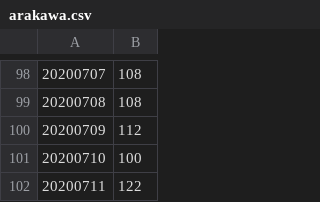
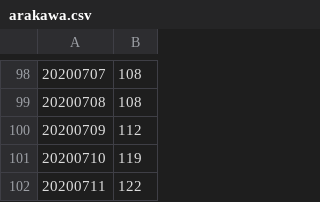
Before and after one commit to gucchisk/parse-tokyo-covid-report-pdf, a CSV file: data/arakawa.csv, drawn as a sheet; only a part is shown, gaps mark what is left out.

```diff
--- a/data/arakawa.csv
+++ b/data/arakawa.csv
@@ -100,3 +100,3 @@
 20200709,112
-20200710,100
+20200710,119
 20200711,122
```
Also changed, not shown: data/adachi.csv, data/akiruno.csv, 43 other files.
